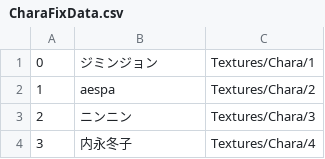
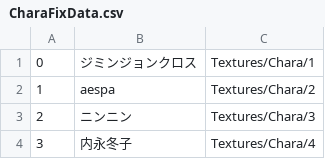
Before and after one commit to JJC-Game/JJC_ActiveLearning_2023_9gatsu_21, a CSV file: Assets/Resources/FixData/CharaFixData.csv, drawn as a sheet; only a part is shown.

Commit message:
ジミンジョンクロス

```diff
--- a/Assets/Resources/FixData/CharaFixData.csv
+++ b/Assets/Resources/FixData/CharaFixData.csv
@@ -1,2 +1,2 @@
-0,ジミンジョン,Textures/Chara/1
+0,ジミンジョンクロス,Textures/Chara/1
 1,aespa,Textures/Chara/2
```
